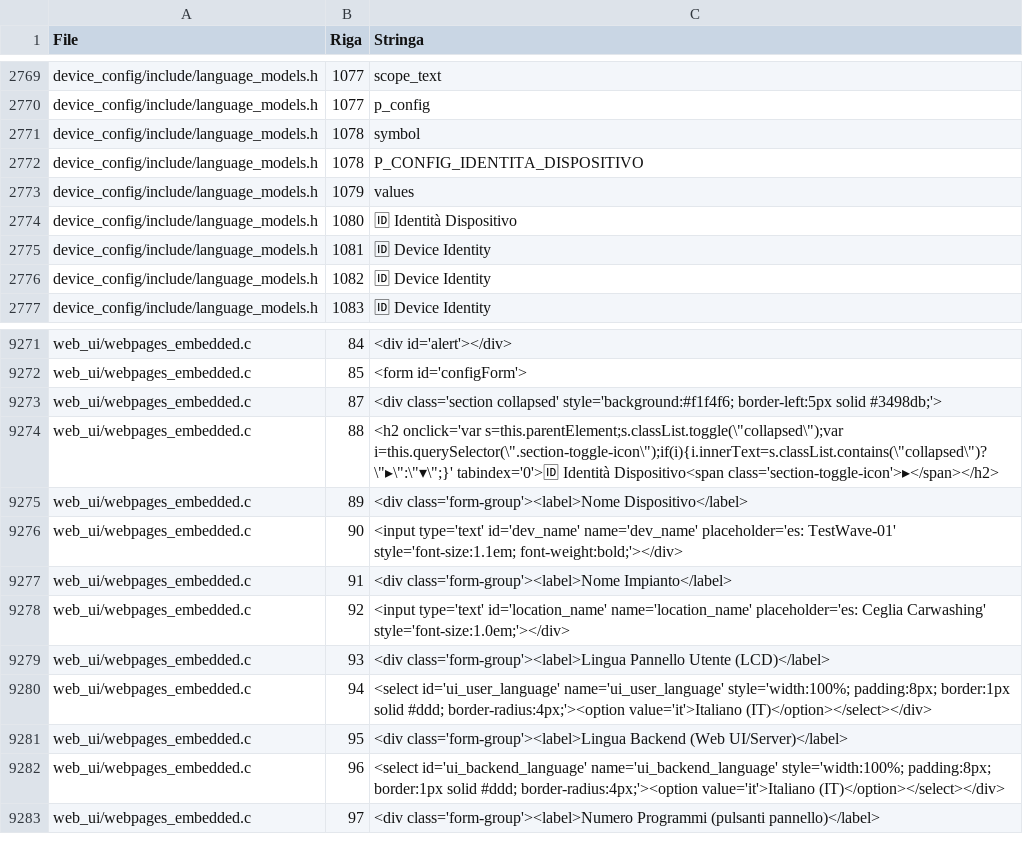
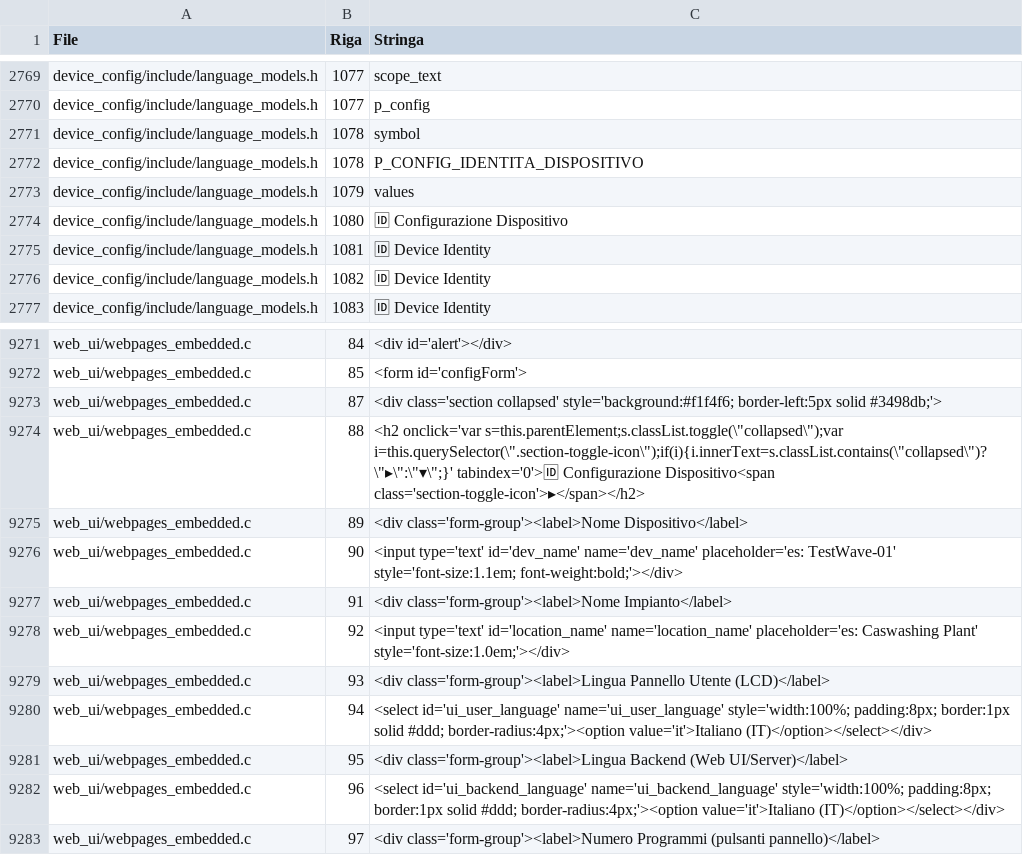
Before and after one commit to maurofain/test_wave, a CSV file: stringhe_output.csv, drawn as a sheet; only a part is shown, gaps mark what is left out.

```diff
--- a/stringhe_output.csv
+++ b/stringhe_output.csv
@@ -2773,3 +2773,3 @@ device_config/include/language_models.h;1078;P_CONFIG_IDENTITA_DISPOSITIVO
 device_config/include/language_models.h;1079;values
-device_config/include/language_models.h;1080;🆔 Identità Dispositivo
+device_config/include/language_models.h;1080;🆔 Configurazione Dispositivo
 device_config/include/language_models.h;1081;🆔 Device Identity
@@ -9273,3 +9273,3 @@ web_ui/webpages_embedded.c;85;<form id='configForm'>
 web_ui/webpages_embedded.c;87;"<div class='section collapsed' style='background:#f1f4f6; border-left:5px solid #3498db;'>"
-web_ui/webpages_embedded.c;88;"<h2 onclick='var s=this.parentElement;s.classList.toggle(\""collapsed\"");var i=this.querySelector(\"".section-toggle-icon\"");if(i){i.innerText=s.classList.contains(\""collapsed\"")?\""▸\"":\""▾\"";}' tabindex='0'>🆔 Identità Dispositivo<span class='section-toggle-icon'>▸</span></h2>"
+web_ui/webpages_embedded.c;88;"<h2 onclick='var s=this.parentElement;s.classList.toggle(\""collapsed\"");var i=this.querySelector(\"".section-toggle-icon\"");if(i){i.innerText=s.classList.contains(\""collapsed\"")?\""▸\"":\""▾\"";}' tabindex='0'>🆔 Configurazione Dispositivo<span class='section-toggle-icon'>▸</span></h2>"
 web_ui/webpages_embedded.c;89;<div class='form-group'><label>Nome Dispositivo</label>
@@ -9277,3 +9277,3 @@ web_ui/webpages_embedded.c;90;"<input type='text' id='dev_name' name='dev_name'
 web_ui/webpages_embedded.c;91;<div class='form-group'><label>Nome Impianto</label>
-web_ui/webpages_embedded.c;92;"<input type='text' id='location_name' name='location_name' placeholder='es: Ceglia Carwashing' style='font-size:1.0em;'></div>"
+web_ui/webpages_embedded.c;92;"<input type='text' id='location_name' name='location_name' placeholder='es: Caswashing Plant' style='font-size:1.0em;'></div>"
 web_ui/webpages_embedded.c;93;<div class='form-group'><label>Lingua Pannello Utente (LCD)</label>
```
Also changed, not shown: stringhe_da_tradurre.csv, 29 other files.
